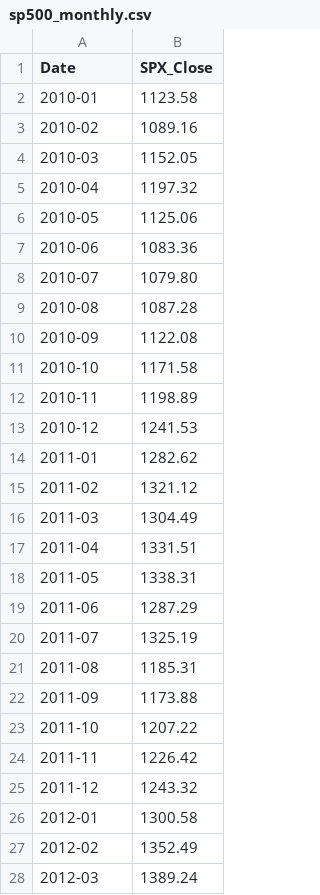
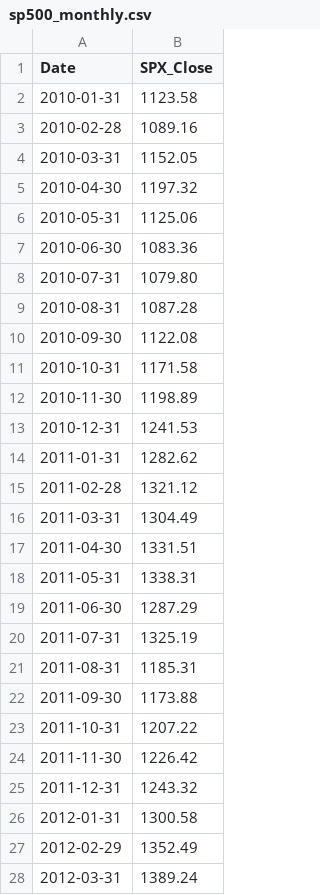
Before and after one commit to coderman99/goTutorial, a CSV file: golang/sp500/sp500_monthly.csv, drawn as a sheet; only a part is shown; the diff covers the shown part only.

```diff
--- a/golang/sp500/sp500_monthly.csv
+++ b/golang/sp500/sp500_monthly.csv
@@ -1,28 +1,28 @@
 Date,SPX_Close
-2010-01,1123.58
-2010-02,1089.16
-2010-03,1152.05
-2010-04,1197.32
-2010-05,1125.06
-2010-06,1083.36
-2010-07,1079.80
-2010-08,1087.28
-2010-09,1122.08
-2010-10,1171.58
-2010-11,1198.89
-2010-12,1241.53
-2011-01,1282.62
-2011-02,1321.12
-2011-03,1304.49
-2011-04,1331.51
-2011-05,1338.31
-2011-06,1287.29
-2011-07,1325.19
-2011-08,1185.31
-2011-09,1173.88
-2011-10,1207.22
-2011-11,1226.42
-2011-12,1243.32
-2012-01,1300.58
-2012-02,1352.49
-2012-03,1389.24
+2010-01-31,1123.58
+2010-02-28,1089.16
+2010-03-31,1152.05
+2010-04-30,1197.32
+2010-05-31,1125.06
+2010-06-30,1083.36
+2010-07-31,1079.80
+2010-08-31,1087.28
+2010-09-30,1122.08
+2010-10-31,1171.58
+2010-11-30,1198.89
+2010-12-31,1241.53
+2011-01-31,1282.62
+2011-02-28,1321.12
+2011-03-31,1304.49
+2011-04-30,1331.51
+2011-05-31,1338.31
+2011-06-30,1287.29
+2011-07-31,1325.19
+2011-08-31,1185.31
+2011-09-30,1173.88
+2011-10-31,1207.22
+2011-11-30,1226.42
+2011-12-31,1243.32
+2012-01-31,1300.58
+2012-02-29,1352.49
+2012-03-31,1389.24
```
Also changed, not shown: 45 edited cells elsewhere in this file, 4 other files.
